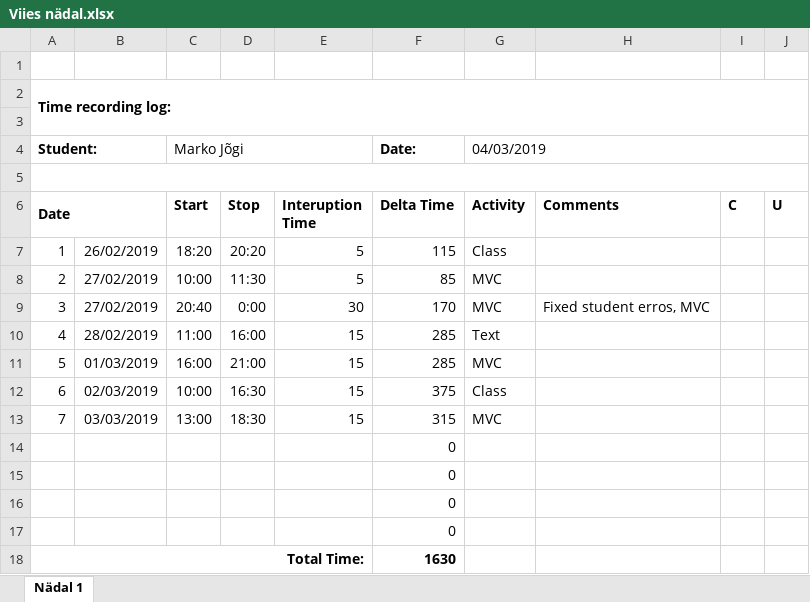
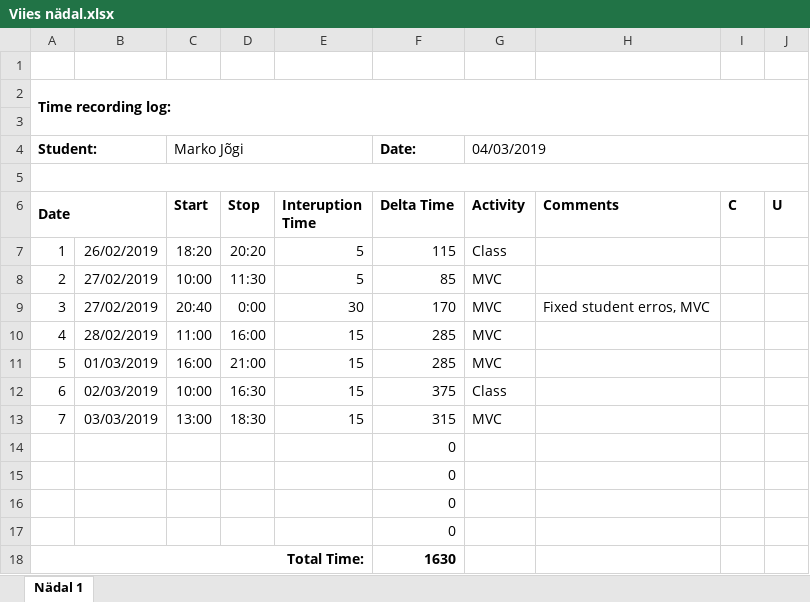
Before and after one commit to MaJogi/IT-arendus2---Original, an Excel workbook: Logs/Viies nädal.xlsx, sheet Nädal 1, drawn as a sheet; values as stored, in another font and other column widths than the file's, no borders; the diff names each change by its address in the sheet, - before the commit and + after, or states it on an @@ line.

```diff
--- a/Logs/Viies nädal.xlsx (sheet Nädal 1)
+++ b/Logs/Viies nädal.xlsx (sheet Nädal 1)
-G10 (Activity): Text
+G10 (Activity): MVC
```
Also changed, not shown: Logs/Kuues nädal.xlsx, Logs/Seitsmes nädal.xlsx.
